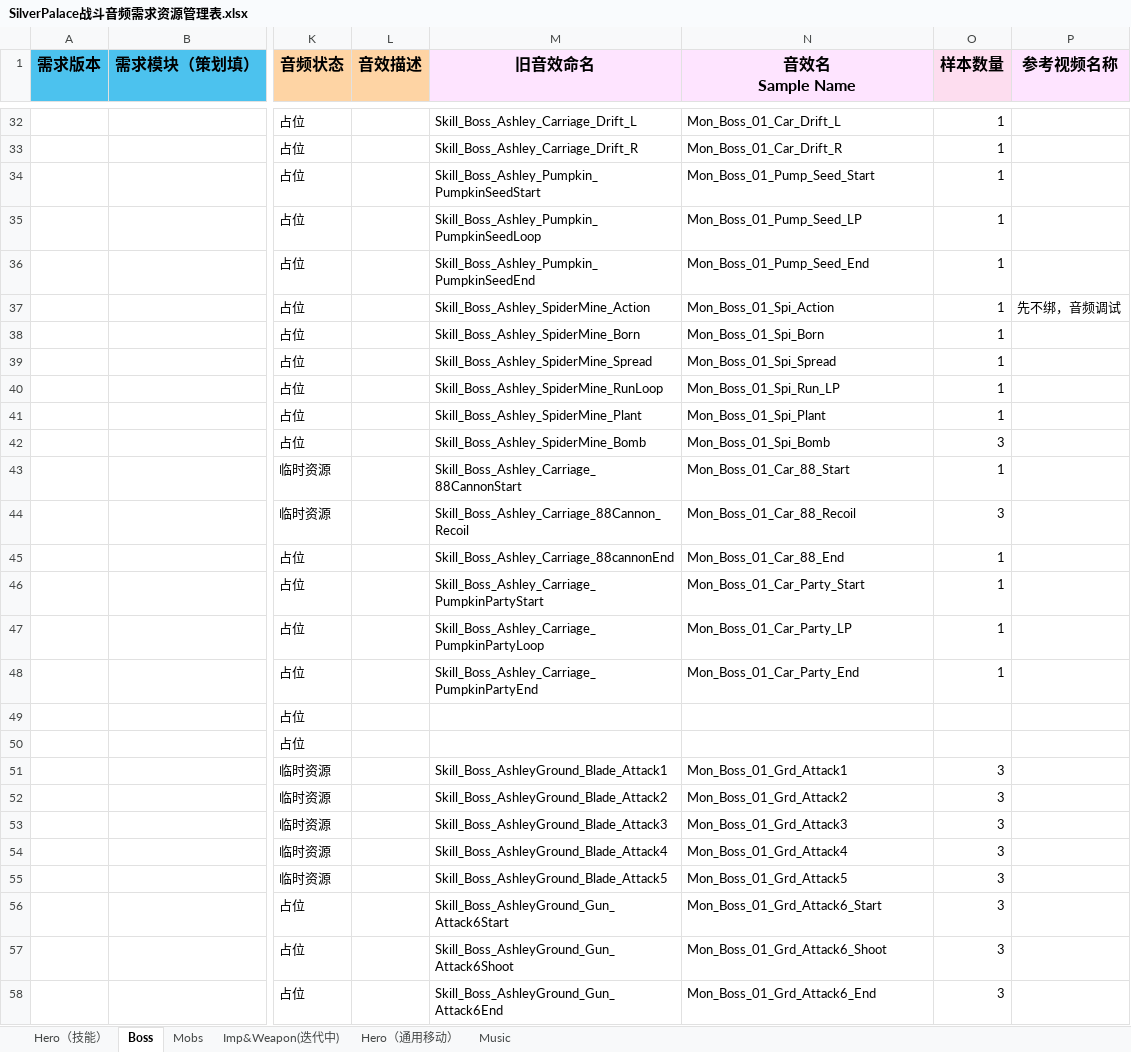
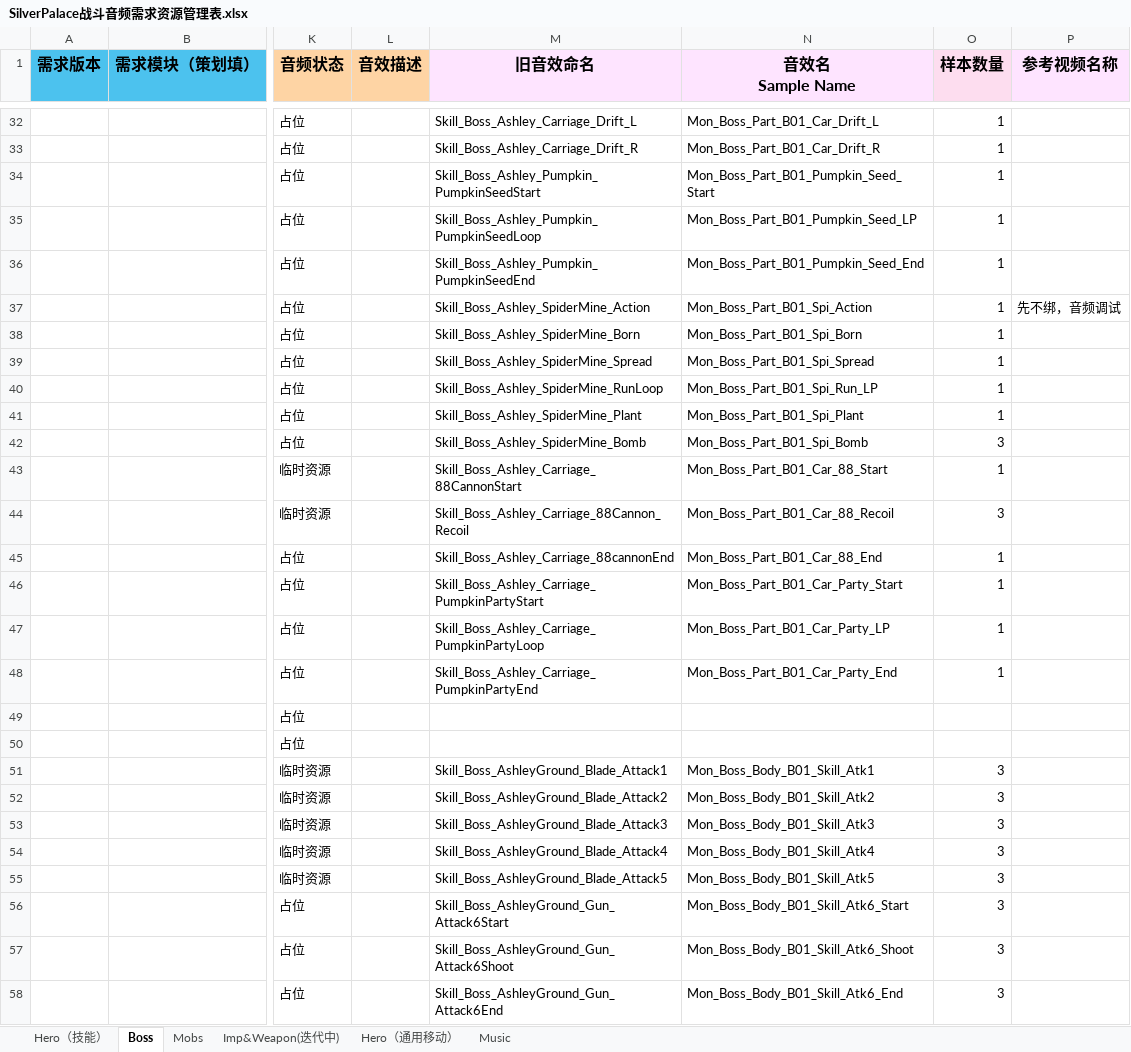
Before and after one commit to ayahuasca09/ayahuasca, an Excel workbook: module/waapi/waapi_音频资源导入自动化/SilverPalace战斗音频需求资源管理表.xlsx, sheet Boss, drawn as a sheet; only a part is shown, gaps mark what is left out; values as stored, in another font and other column widths than the file's, no borders; the diff covers the shown part only; the diff names each change by its address in the sheet, - before the commit and + after, or states it on an @@ line.

```diff
--- a/module/waapi/waapi_音频资源导入自动化/SilverPalace战斗音频需求资源管理表.xlsx (sheet Boss)
+++ b/module/waapi/waapi_音频资源导入自动化/SilverPalace战斗音频需求资源管理表.xlsx (sheet Boss)
-N32 (音效名 Sample Name): Mon_Boss_01_Car_Drift_L
+N32 (音效名 Sample Name): Mon_Boss_Part_B01_Car_Drift_L
-N33 (音效名 Sample Name): Mon_Boss_01_Car_Drift_R
+N33 (音效名 Sample Name): Mon_Boss_Part_B01_Car_Drift_R
-N34 (音效名 Sample Name): Mon_Boss_01_Pump_Seed_Start
+N34 (音效名 Sample Name): Mon_Boss_Part_B01_Pumpkin_Seed_Start
-N35 (音效名 Sample Name): Mon_Boss_01_Pump_Seed_LP
+N35 (音效名 Sample Name): Mon_Boss_Part_B01_Pumpkin_Seed_LP
-N36 (音效名 Sample Name): Mon_Boss_01_Pump_Seed_End
+N36 (音效名 Sample Name): Mon_Boss_Part_B01_Pumpkin_Seed_End
-N37 (音效名 Sample Name): Mon_Boss_01_Spi_Action
+N37 (音效名 Sample Name): Mon_Boss_Part_B01_Spi_Action
-N38 (音效名 Sample Name): Mon_Boss_01_Spi_Born
+N38 (音效名 Sample Name): Mon_Boss_Part_B01_Spi_Born
-N39 (音效名 Sample Name): Mon_Boss_01_Spi_Spread
+N39 (音效名 Sample Name): Mon_Boss_Part_B01_Spi_Spread
-N40 (音效名 Sample Name): Mon_Boss_01_Spi_Run_LP
+N40 (音效名 Sample Name): Mon_Boss_Part_B01_Spi_Run_LP
-N41 (音效名 Sample Name): Mon_Boss_01_Spi_Plant
+N41 (音效名 Sample Name): Mon_Boss_Part_B01_Spi_Plant
-N42 (音效名 Sample Name): Mon_Boss_01_Spi_Bomb
+N42 (音效名 Sample Name): Mon_Boss_Part_B01_Spi_Bomb
-N43 (音效名 Sample Name): Mon_Boss_01_Car_88_Start
+N43 (音效名 Sample Name): Mon_Boss_Part_B01_Car_88_Start
-N44 (音效名 Sample Name): Mon_Boss_01_Car_88_Recoil
+N44 (音效名 Sample Name): Mon_Boss_Part_B01_Car_88_Recoil
-N45 (音效名 Sample Name): Mon_Boss_01_Car_88_End
+N45 (音效名 Sample Name): Mon_Boss_Part_B01_Car_88_End
-N46 (音效名 Sample Name): Mon_Boss_01_Car_Party_Start
+N46 (音效名 Sample Name): Mon_Boss_Part_B01_Car_Party_Start
-N47 (音效名 Sample Name): Mon_Boss_01_Car_Party_LP
+N47 (音效名 Sample Name): Mon_Boss_Part_B01_Car_Party_LP
-N48 (音效名 Sample Name): Mon_Boss_01_Car_Party_End
+N48 (音效名 Sample Name): Mon_Boss_Part_B01_Car_Party_End
-N51 (音效名 Sample Name): Mon_Boss_01_Grd_Attack1
+N51 (音效名 Sample Name): Mon_Boss_Body_B01_Skill_Atk1
-N52 (音效名 Sample Name): Mon_Boss_01_Grd_Attack2
+N52 (音效名 Sample Name): Mon_Boss_Body_B01_Skill_Atk2
-N53 (音效名 Sample Name): Mon_Boss_01_Grd_Attack3
+N53 (音效名 Sample Name): Mon_Boss_Body_B01_Skill_Atk3
-N54 (音效名 Sample Name): Mon_Boss_01_Grd_Attack4
+N54 (音效名 Sample Name): Mon_Boss_Body_B01_Skill_Atk4
-N55 (音效名 Sample Name): Mon_Boss_01_Grd_Attack5
+N55 (音效名 Sample Name): Mon_Boss_Body_B01_Skill_Atk5
-N56 (音效名 Sample Name): Mon_Boss_01_Grd_Attack6_Start
+N56 (音效名 Sample Name): Mon_Boss_Body_B01_Skill_Atk6_Start
-N57 (音效名 Sample Name): Mon_Boss_01_Grd_Attack6_Shoot
+N57 (音效名 Sample Name): Mon_Boss_Body_B01_Skill_Atk6_Shoot
-N58 (音效名 Sample Name): Mon_Boss_01_Grd_Attack6_End
+N58 (音效名 Sample Name): Mon_Boss_Body_B01_Skill_Atk6_End
```
Also changed, not shown: 10 added rows and 73 edited cells elsewhere in this sheet, sheet Mobs, sheet Hero（技能）, 1 other file.
